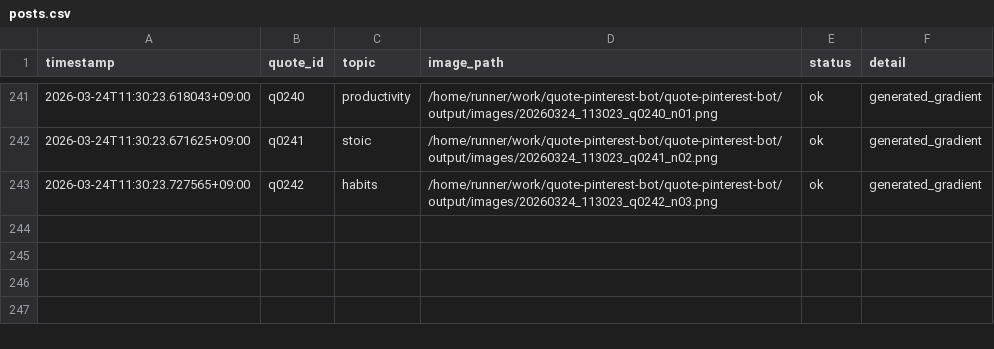
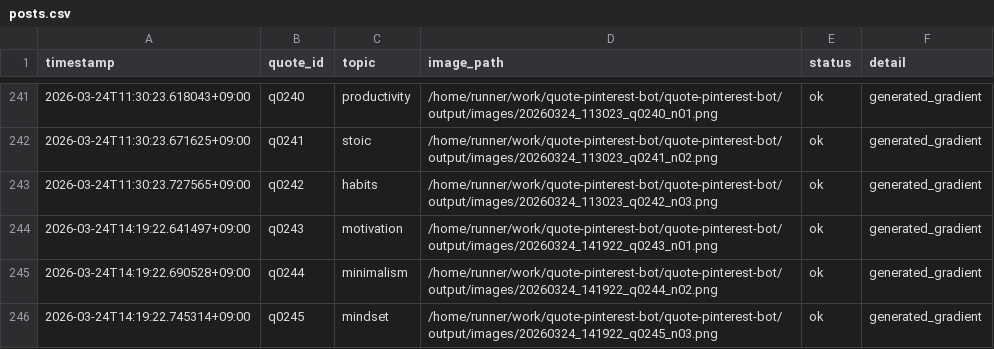
Before and after one commit to p-yoshikawa/quote-pinterest-bot, a CSV file: logs/posts.csv, drawn as a sheet; only a part is shown, gaps mark what is left out; the diff names each change by its address in the sheet, - before the commit and + after, or states it on an @@ line.

Commit message:
bot: auto generate 3 images

```diff
--- a/logs/posts.csv
+++ b/logs/posts.csv
+row 244: 2026-03-24T14:19:22.641497+09:00 | q0243 | motivation | /home/runner/work/quote-pinterest-bot/quote-pinterest-bot/output/images/20260324_141922_q0243_n01.png | ok | generated_gradient
+row 245: 2026-03-24T14:19:22.690528+09:00 | q0244 | minimalism | /home/runner/work/quote-pinterest-bot/quote-pinterest-bot/output/images/20260324_141922_q0244_n02.png | ok | generated_gradient
+row 246: 2026-03-24T14:19:22.745314+09:00 | q0245 | mindset | /home/runner/work/quote-pinterest-bot/quote-pinterest-bot/output/images/20260324_141922_q0245_n03.png | ok | generated_gradient
```
Also changed, not shown: 4 other files.
